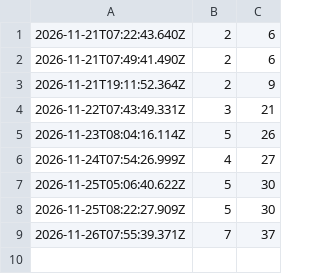
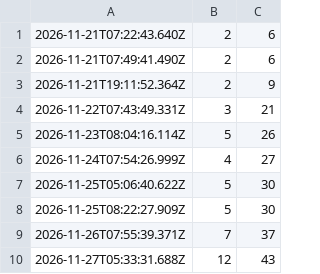
Before and after one commit to nmkr321/watchwireco, a TSV file: watch-wire-engine/logs/followers.tsv, drawn as a sheet.

```diff
--- a/watch-wire-engine/logs/followers.tsv
+++ b/watch-wire-engine/logs/followers.tsv
@@ -9 +9,2 @@
 2026-11-26T07:55:39.371Z	7	37
+2026-11-27T05:33:31.688Z	12	43
```
Also changed, not shown: watch-wire-engine/logs/costs.tsv, 39 other files.
